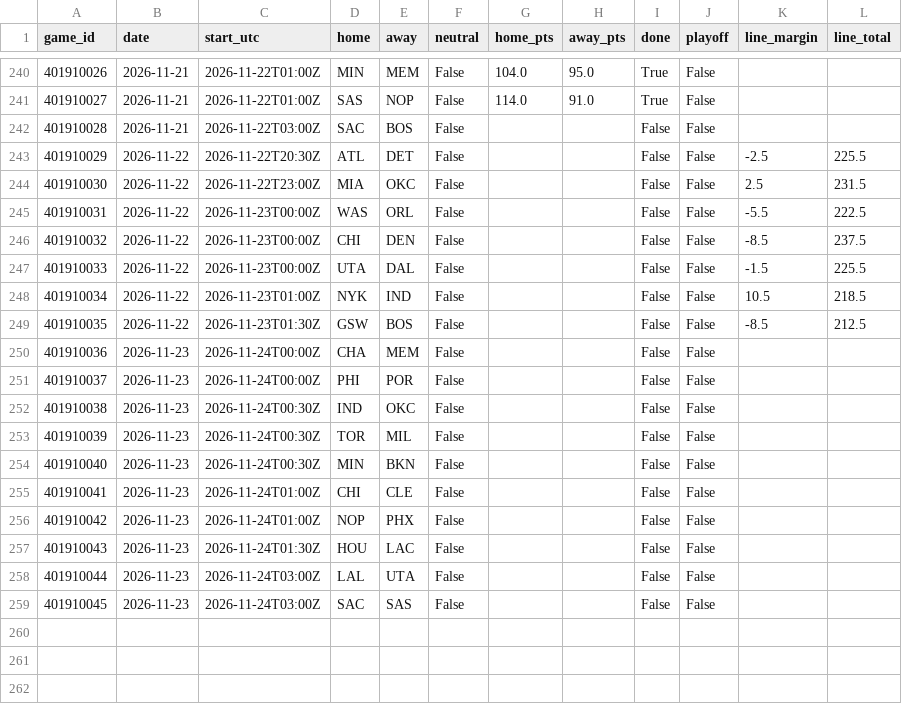
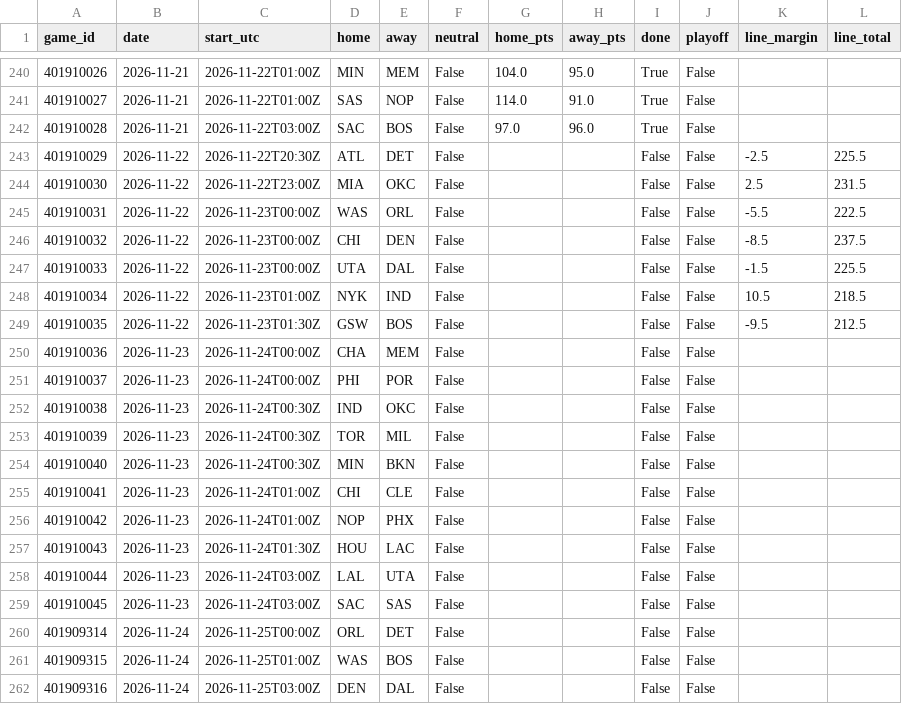
Before and after one commit to willyjo423/nfl-forecast, a CSV file: data/cache/nba_games_2026.csv, drawn as a sheet; only a part is shown, gaps mark what is left out.

```diff
--- a/data/cache/nba_games_2026.csv
+++ b/data/cache/nba_games_2026.csv
@@ -241,3 +241,3 @@ game_id,date,start_utc,home,away,neutral,home_pts,away_pts,done,playoff,line_mar
 401910027,2026-11-21,2026-11-22T01:00Z,SAS,NOP,False,114.0,91.0,True,False,,
-401910028,2026-11-21,2026-11-22T03:00Z,SAC,BOS,False,,,False,False,,
+401910028,2026-11-21,2026-11-22T03:00Z,SAC,BOS,False,97.0,96.0,True,False,,
 401910029,2026-11-22,2026-11-22T20:30Z,ATL,DET,False,,,False,False,-2.5,225.5
@@ -248,3 +248,3 @@ game_id,date,start_utc,home,away,neutral,home_pts,away_pts,done,playoff,line_mar
 401910034,2026-11-22,2026-11-23T01:00Z,NYK,IND,False,,,False,False,10.5,218.5
-401910035,2026-11-22,2026-11-23T01:30Z,GSW,BOS,False,,,False,False,-8.5,212.5
+401910035,2026-11-22,2026-11-23T01:30Z,GSW,BOS,False,,,False,False,-9.5,212.5
 401910036,2026-11-23,2026-11-24T00:00Z,CHA,MEM,False,,,False,False,,
@@ -259 +259,4 @@ game_id,date,start_utc,home,away,neutral,home_pts,away_pts,done,playoff,line_mar
 401910045,2026-11-23,2026-11-24T03:00Z,SAC,SAS,False,,,False,False,,
+401909314,2026-11-24,2026-11-25T00:00Z,ORL,DET,False,,,False,False,,
+401909315,2026-11-24,2026-11-25T01:00Z,WAS,BOS,False,,,False,False,,
+401909316,2026-11-24,2026-11-25T03:00Z,DEN,DAL,False,,,False,False,,
```
Also changed, not shown: data/cache/nhl_games_2026.csv, data/cache/nhl_goalies_2026.csv, 6 other files.
